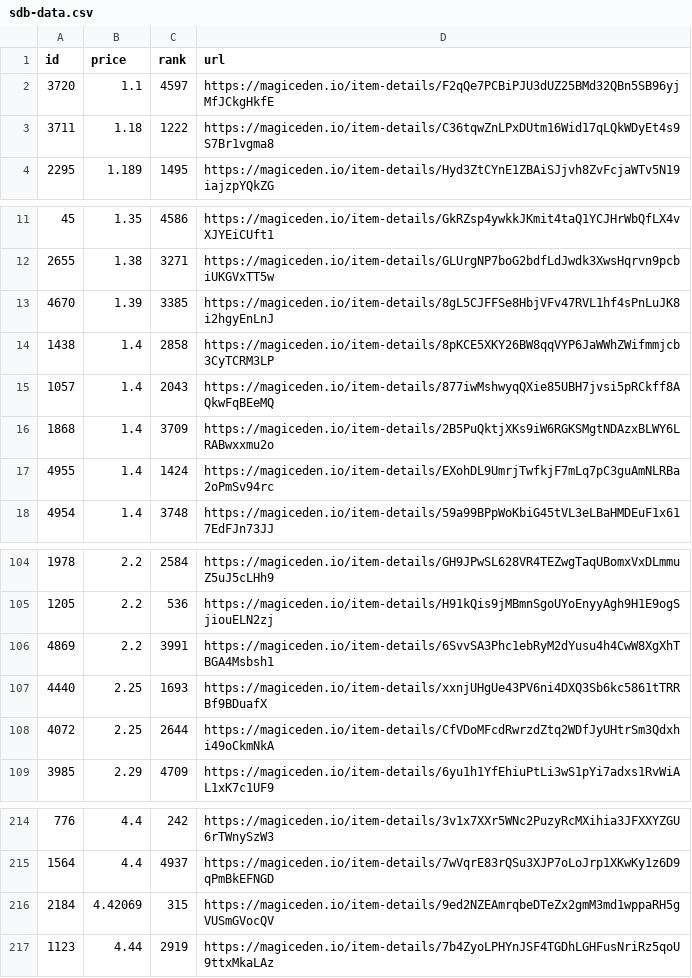
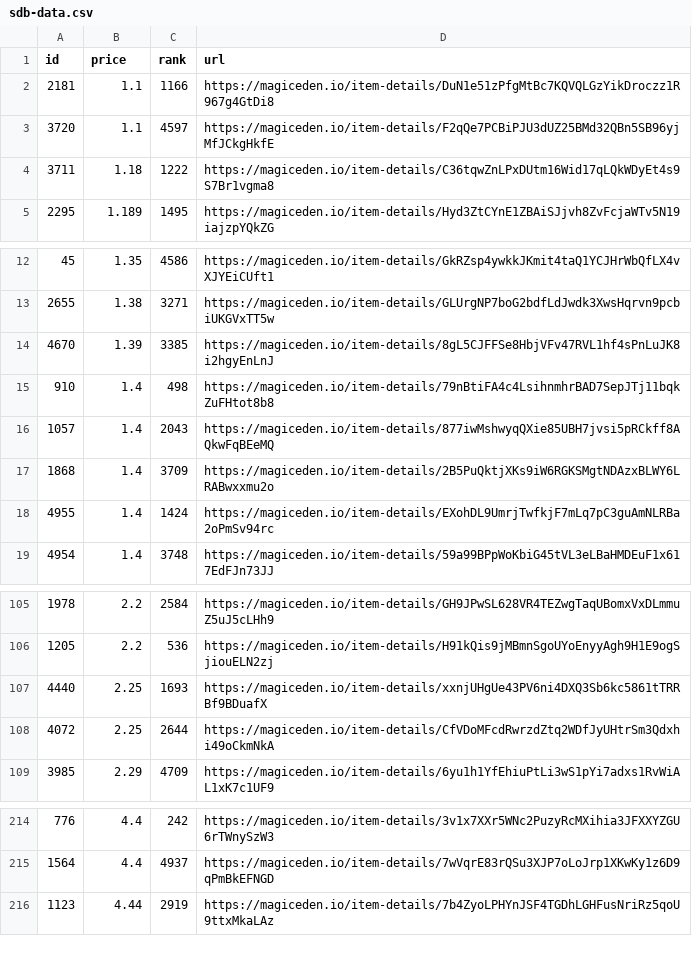
Before and after one commit to braposo/sdb-monitor, a CSV file: sdb-data.csv, drawn as a sheet; only a part is shown, gaps mark what is left out.

Commit message:
Flat: latest data (2021-12-02T16:59:20.019Z) {   "date": "2021-12-02T16:59:20.019Z",   "files": [     {       "name": "sdb-data.csv",       "deltaBytes": -99,       "source": "https://api-mainnet.magiceden.io/rpc/getListedNFTsByQuery?q=%7B%22%24match%22%3A%7B%22collectionSymbol%22%3A%22solana_droid_business%22%7D%2C%22%24sort%22%3A%7B%22takerAmount%22%3A1%2C%22createdAt%22%3A-1%7D%2C%22%24skip%22%3A0%2C%22%24limit%22%3A5000%7D"     },     {       "name": "zzz/sdb-data.json",       "deltaBytes": -1246,       "source": "https://api-mainnet.magiceden.io/rpc/getListedNFTsByQuery?q=%7B%22%24match%22%3A%7B%22collectionSymbol%22%3A%22solana_droid_business%22%7D%2C%22%24sort%22%3A%7B%22takerAmount%22%3A1%2C%22createdAt%22%3A-1%7D%2C%22%24skip%22%3A0%2C%22%24limit%22%3A5000%7D"     }   ] }

```diff
--- a/sdb-data.csv
+++ b/sdb-data.csv
@@ -1,2 +1,3 @@
 id,price,rank,url
+2181,1.1,1166,https://magiceden.io/item-details/DuN1e51zPfgMtBc7KQVQLGzYikDroczz1R967g4GtDi8
 3720,1.1,4597,https://magiceden.io/item-details/F2qQe7PCBiPJU3dUZ25BMd32QBn5SB96yjMfJCkgHkfE
@@ -13,3 +14,3 @@ id,price,rank,url
 4670,1.39,3385,https://magiceden.io/item-details/8gL5CJFFSe8HbjVFv47RVL1hf4sPnLuJK8i2hgyEnLnJ
-1438,1.4,2858,https://magiceden.io/item-details/8pKCE5XKY26BW8qqVYP6JaWWhZWifmmjcb3CyTCRM3LP
+910,1.4,498,https://magiceden.io/item-details/79nBtiFA4c4LsihnmhrBAD7SepJTj11bqkZuFHtot8b8
 1057,1.4,2043,https://magiceden.io/item-details/877iwMshwyqQXie85UBH7jvsi5pRCkff8AQkwFqBEeMQ
@@ -105,3 +106,2 @@ id,price,rank,url
 1205,2.2,536,https://magiceden.io/item-details/H91kQis9jMBmnSgoUYoEnyyAgh9H1E9ogSjiouELN2zj
-4869,2.2,3991,https://magiceden.io/item-details/6SvvSA3Phc1ebRyM2dYusu4h4CwW8XgXhTBGA4Msbsh1
 4440,2.25,1693,https://magiceden.io/item-details/xxnjUHgUe43PV6ni4DXQ3Sb6kc5861tTRRBf9BDuafX
@@ -215,3 +215,2 @@ id,price,rank,url
 1564,4.4,4937,https://magiceden.io/item-details/7wVqrE83rQSu3XJP7oLoJrp1XKwKy1z6D9qPmBkEFNGD
-2184,4.42069,315,https://magiceden.io/item-details/9ed2NZEAmrqbeDTeZx2gmM3md1wppaRH5gVUSmGVocQV
 1123,4.44,2919,https://magiceden.io/item-details/7b4ZyoLPHYnJSF4TGDhLGHFusNriRz5qoU9ttxMkaLAz
```
Also changed, not shown: 1 other file.
